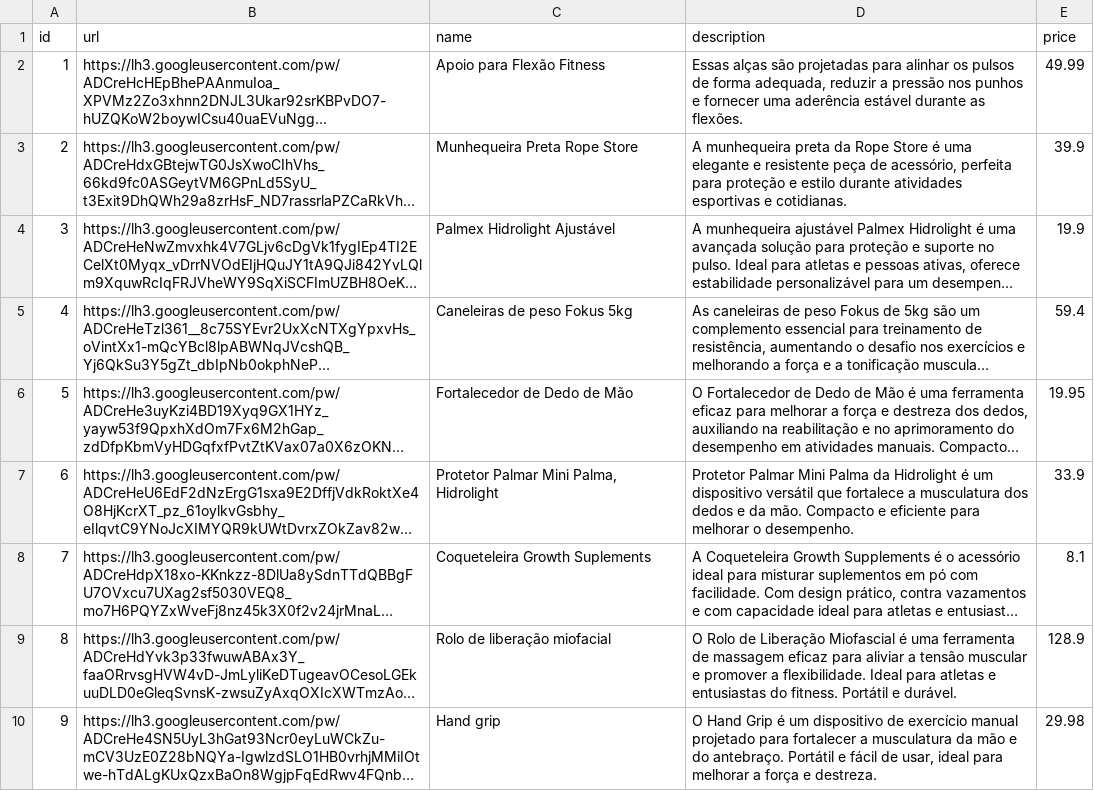
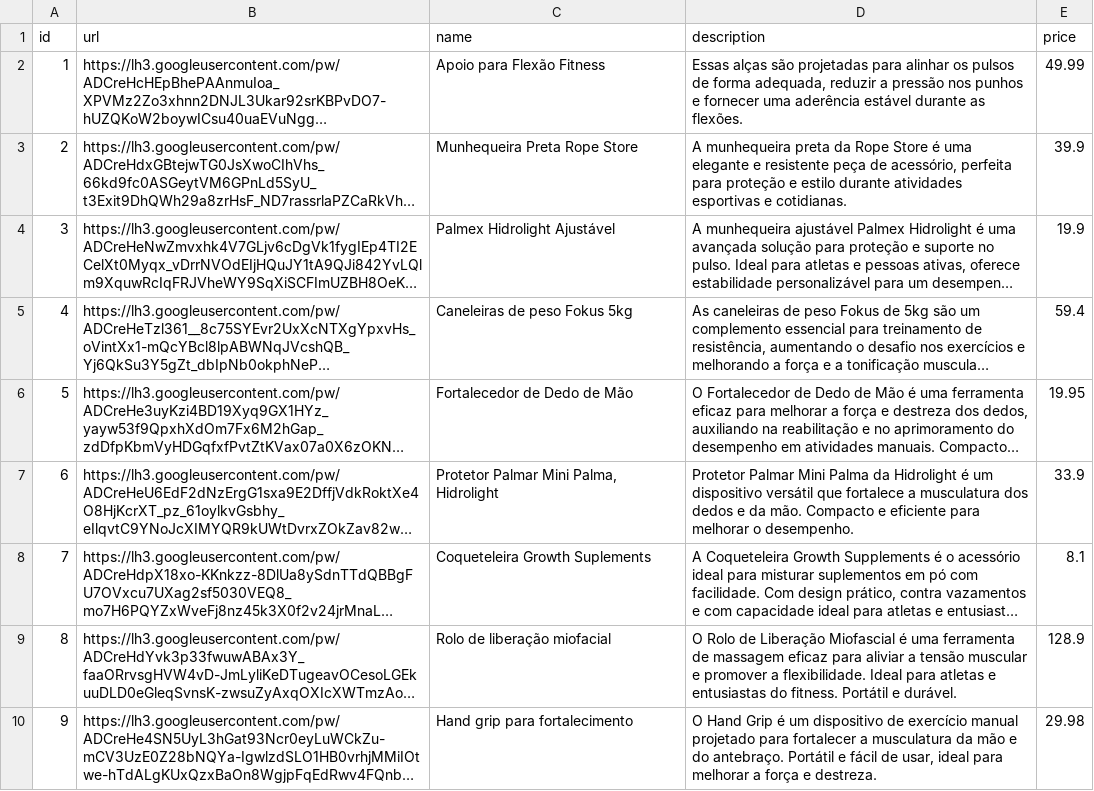
Before and after one commit to luizgustavogz/MyFitJourney-TCC, a CSV file: mysql/products-accessories.csv, drawn as a sheet; long unchanged cells end in …; the diff names each change by its address in the sheet, - before the commit and + after, or states it on an @@ line.

Commit message:
Accessories and database update and fix mistakes

```diff
--- a/mysql/products-accessories.csv
+++ b/mysql/products-accessories.csv
-C10 (name): Hand grip
+C10 (name): Hand grip para fortalecimento
```
Also changed, not shown: 3 other files.
